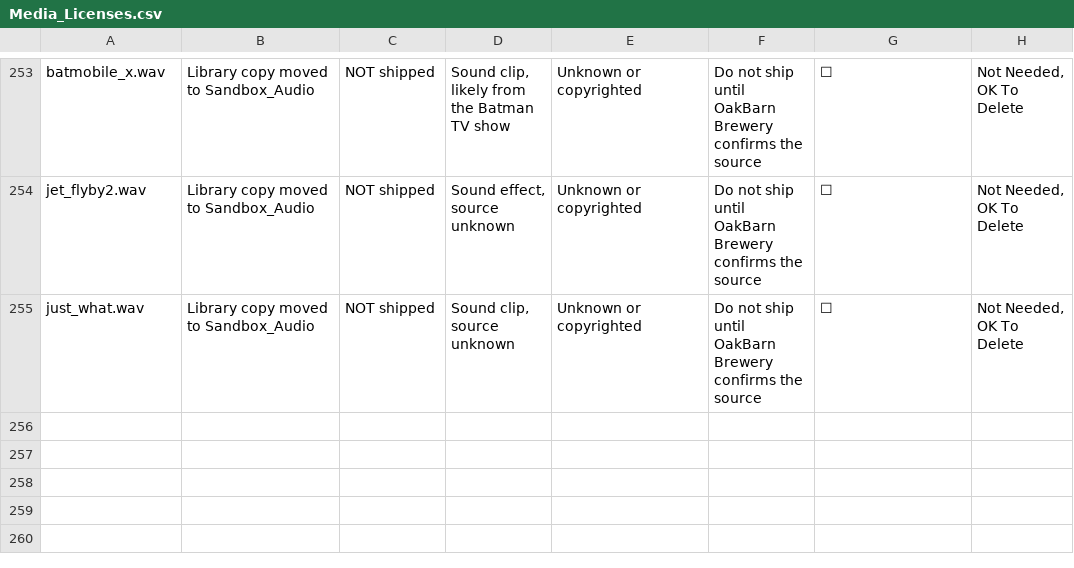
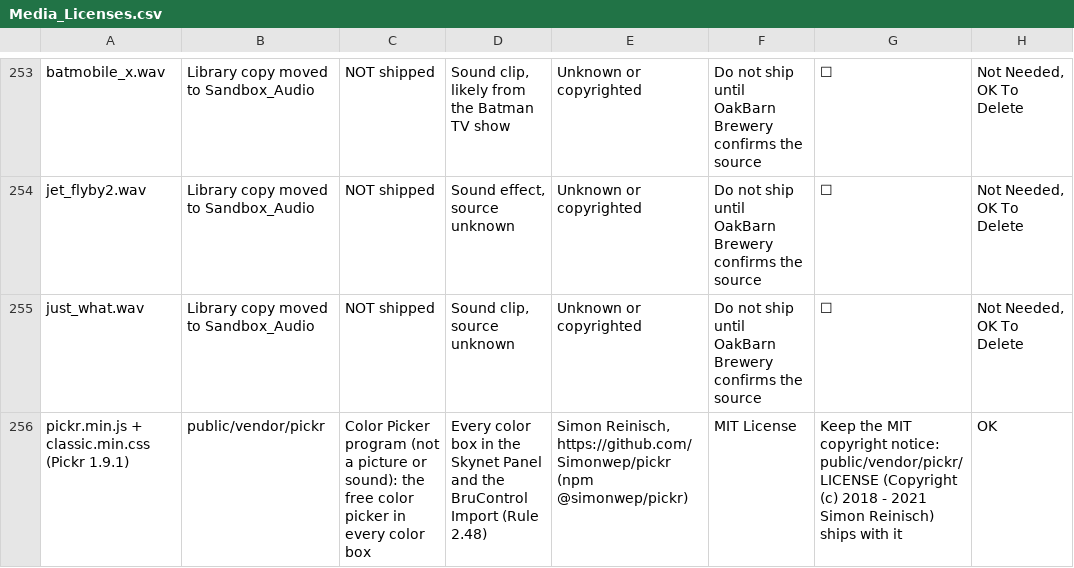
Before and after one commit to oakbarn/Skynet_Brewery, a CSV file: docs/Media_Licenses.csv, drawn as a sheet; only a part is shown, gaps mark what is left out.

```diff
--- a/docs/Media_Licenses.csv
+++ b/docs/Media_Licenses.csv
@@ -255 +255,2 @@ jet_flyby2.wav,Library copy moved to Sandbox_Audio,NOT shipped,"Sound effect, so
 just_what.wav,Library copy moved to Sandbox_Audio,NOT shipped,"Sound clip, source unknown",Unknown or copyrighted,Do not ship until OakBarn Brewery confirms the source,☐,"Not Needed, OK To Delete"
+pickr.min.js + classic.min.css (Pickr 1.9.1),public/vendor/pickr,"Color Picker program (not a picture or sound): the free color picker in every color box",Every color box in the Skynet Panel and the BruControl Import (Rule 2.48),"Simon Reinisch, https://github.com/Simonwep/pickr (npm @simonwep/pickr)",MIT License,"Keep the MIT copyright notice: public/vendor/pickr/LICENSE (Copyright (c) 2018 - 2021 Simon Reinisch) ships with it",OK
```
Also changed, not shown: 16 other files.
